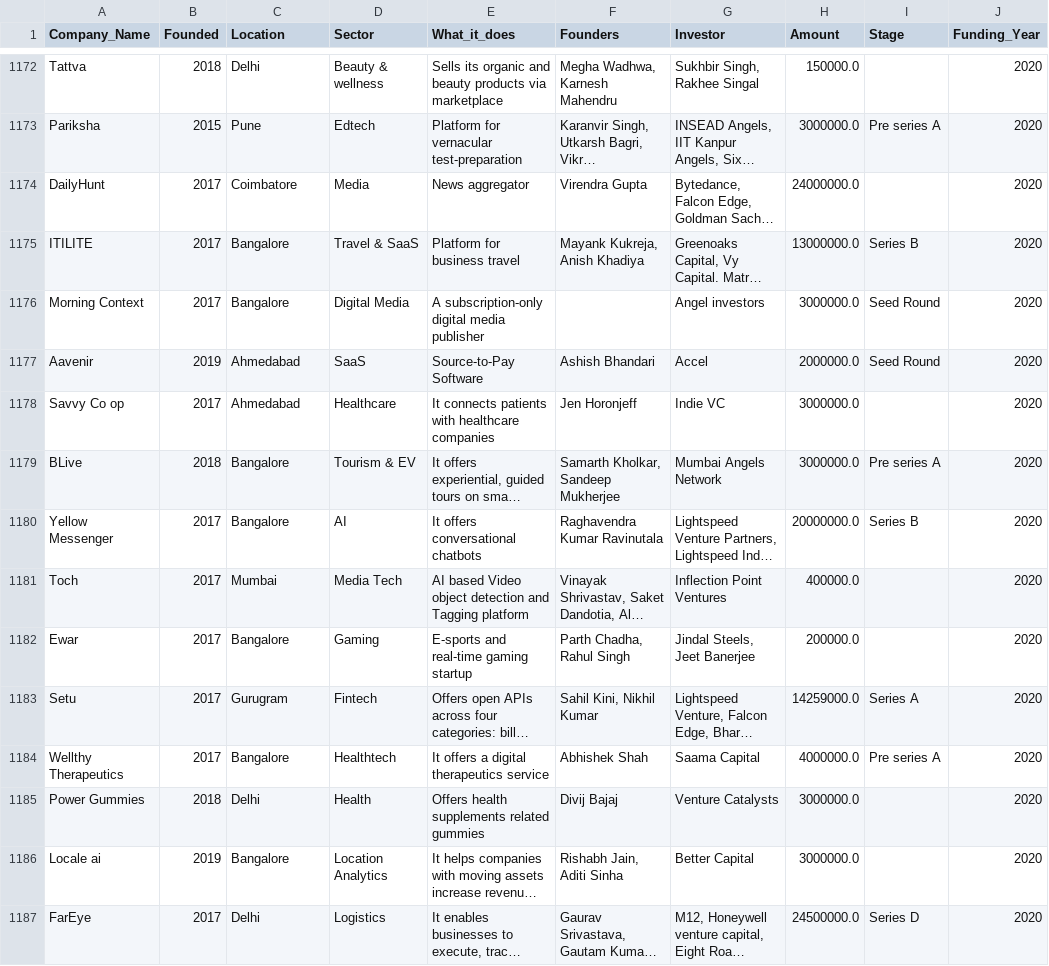
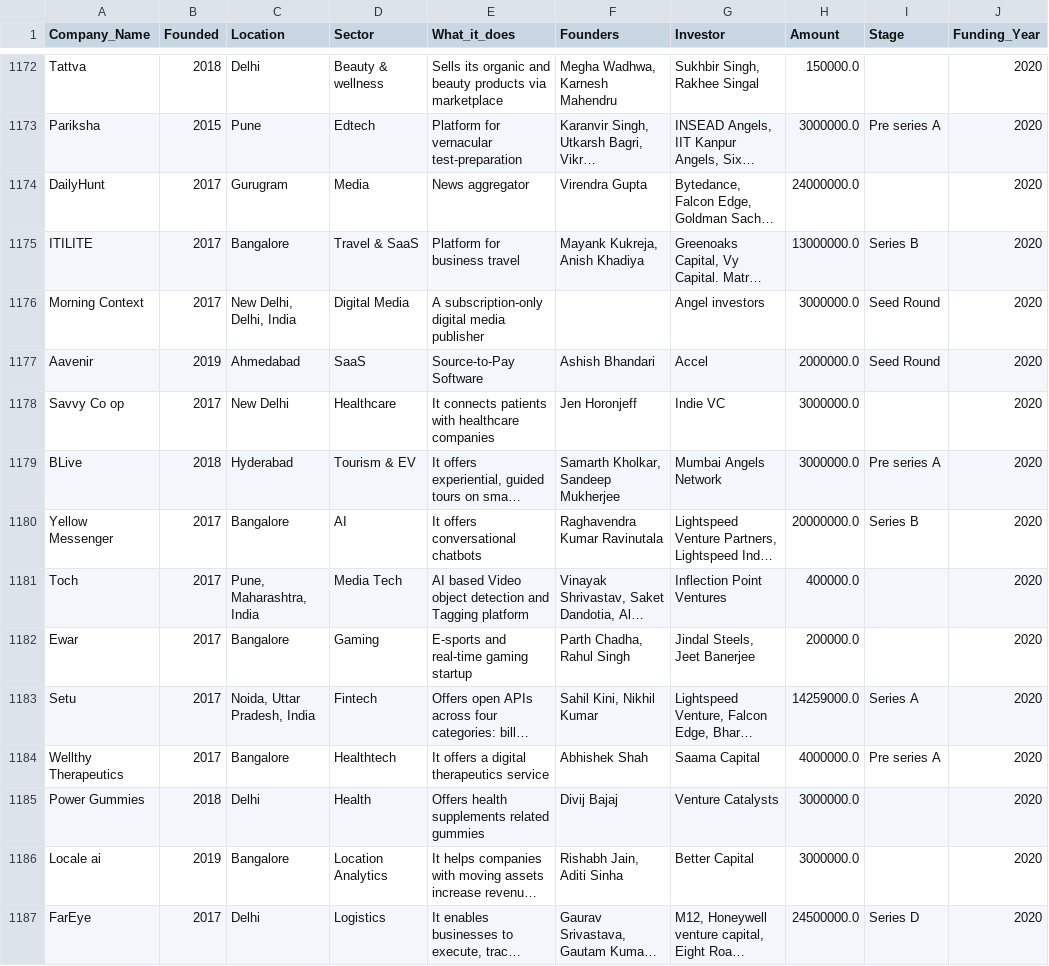
Before and after one commit to SamuelAsong/Analyzing-Start-up-Funding-in-India, a CSV file: Notebooks/30cleaned_data.csv, drawn as a sheet; only a part is shown, gaps mark what is left out; long unchanged cells end in …; the diff covers the shown part only; the diff names each change by its address in the sheet, - before the commit and + after, or states it on an @@ line.

Commit message:
Add EDA to Indian Project

```diff
--- a/Notebooks/30cleaned_data.csv
+++ b/Notebooks/30cleaned_data.csv
-C1174 (Location): Coimbatore
+C1174 (Location): Gurugram
-C1176 (Location): Bangalore
+C1176 (Location): New Delhi, Delhi, India
-C1178 (Location): Ahmedabad
+C1178 (Location): New Delhi
-C1179 (Location): Bangalore
+C1179 (Location): Hyderabad
-C1181 (Location): Mumbai
+C1181 (Location): Pune, Maharashtra, India
-C1183 (Location): Gurugram
+C1183 (Location): Noida, Uttar Pradesh, India
```
Also changed, not shown: 85 edited cells elsewhere in this file, Notebooks/31df_backup.csv, 2 other files.
